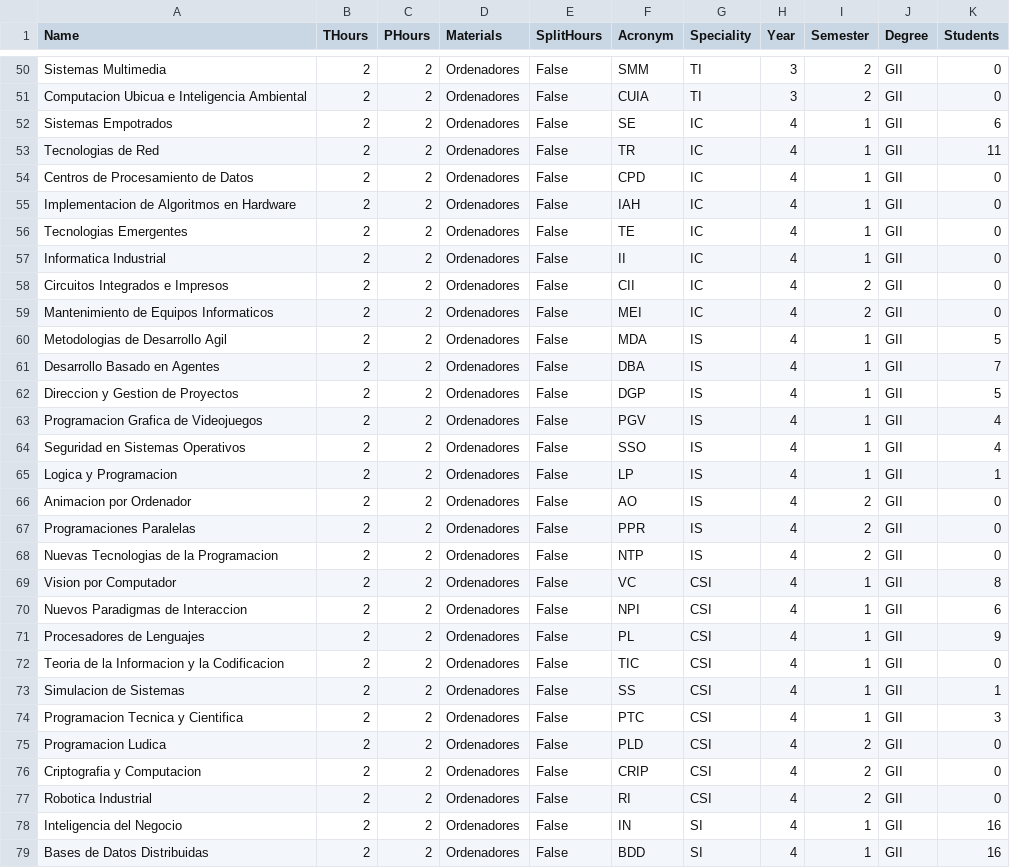
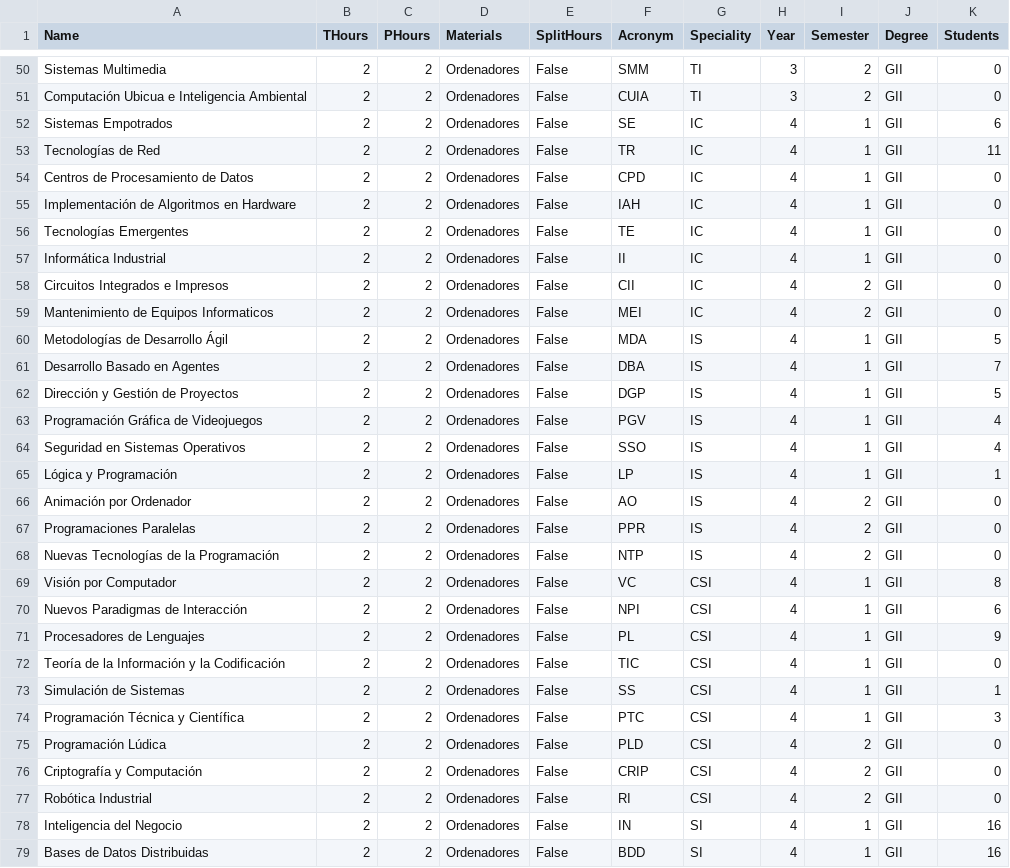
Before and after one commit to BraulioV/TFG, a CSV file: Dataset/subjects.csv, drawn as a sheet; only a part is shown, gaps mark what is left out; the diff covers the shown part only; the diff names each change by its address in the sheet, - before the commit and + after, or states it on an @@ line.

Commit message:
fixed typos in subjects names

```diff
--- a/Dataset/subjects.csv
+++ b/Dataset/subjects.csv
-A51 (Name): Computacion Ubicua e Inteligencia Ambiental
+A51 (Name): Computación Ubicua e Inteligencia Ambiental
-A53 (Name): Tecnologias de Red
+A53 (Name): Tecnologías de Red
-A55 (Name): Implementacion de Algoritmos en Hardware
+A55 (Name): Implementación de Algoritmos en Hardware
-A56 (Name): Tecnologias Emergentes
+A56 (Name): Tecnologías Emergentes
-A57 (Name): Informatica Industrial
+A57 (Name): Informática Industrial
-A60 (Name): Metodologias de Desarrollo Agil
+A60 (Name): Metodologías de Desarrollo Ágil
-A62 (Name): Direccion y Gestion de Proyectos
+A62 (Name): Dirección y Gestión de Proyectos
-A63 (Name): Programacion Grafica de Videojuegos
+A63 (Name): Programación Gráfica de Videojuegos
-A65 (Name): Logica y Programacion
+A65 (Name): Lógica y Programación
-A66 (Name): Animacion por Ordenador
+A66 (Name): Animación por Ordenador
-A68 (Name): Nuevas Tecnologias de la Programacion
+A68 (Name): Nuevas Tecnologías de la Programación
-A69 (Name): Vision por Computador
+A69 (Name): Visión por Computador
-A70 (Name): Nuevos Paradigmas de Interaccion
+A70 (Name): Nuevos Paradigmas de Interacción
-A72 (Name): Teoria de la Informacion y la Codificacion
+A72 (Name): Teoría de la Información y la Codificación
-A73 (Name): Simulacion de Sistemas
+A73 (Name): Simulación de Sistemas
-A74 (Name): Programacion Tecnica y Cientifica
+A74 (Name): Programación Técnica y Científica
-A75 (Name): Programacion Ludica
+A75 (Name): Programación Lúdica
-A76 (Name): Criptografia y Computacion
+A76 (Name): Criptografía y Computación
-A77 (Name): Robotica Industrial
+A77 (Name): Robótica Industrial
```
Also changed, not shown: 41 edited cells elsewhere in this file.
